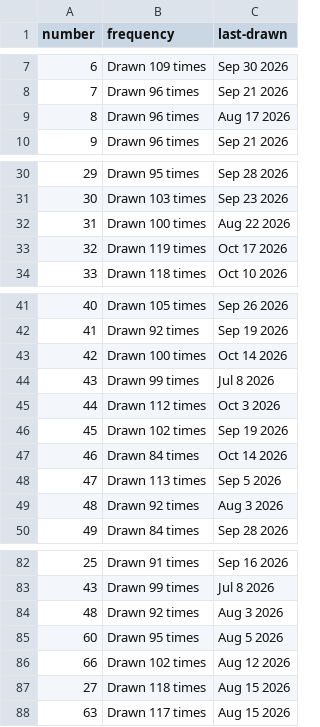
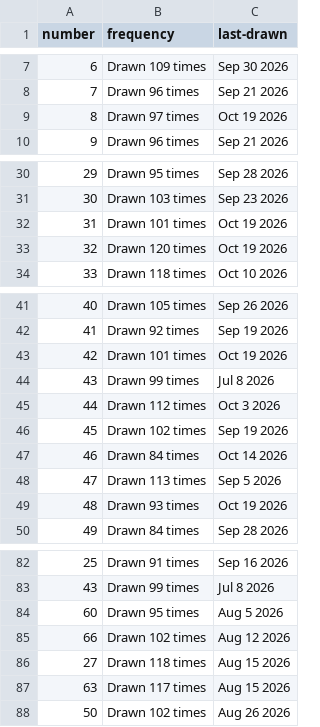
Before and after one commit to kv-hearst/powerball, a CSV file: data/main_ball_active.csv, drawn as a sheet; only a part is shown, gaps mark what is left out; the diff covers the shown part only.

```diff
--- a/data/main_ball_active.csv
+++ b/data/main_ball_active.csv
@@ -8,3 +8,3 @@ number,frequency,last-drawn
 7,Drawn 96 times,Sep 21 2026
-8,Drawn 96 times,Aug 17 2026
+8,Drawn 97 times,Oct 19 2026
 9,Drawn 96 times,Sep 21 2026
@@ -31,4 +31,4 @@ number,frequency,last-drawn
 30,Drawn 103 times,Sep 23 2026
-31,Drawn 100 times,Aug 22 2026
-32,Drawn 119 times,Oct 17 2026
+31,Drawn 101 times,Oct 19 2026
+32,Drawn 120 times,Oct 19 2026
 33,Drawn 118 times,Oct 10 2026
@@ -42,3 +42,3 @@ number,frequency,last-drawn
 41,Drawn 92 times,Sep 19 2026
-42,Drawn 100 times,Oct 14 2026
+42,Drawn 101 times,Oct 19 2026
 43,Drawn 99 times,Jul 8 2026
@@ -48,3 +48,3 @@ number,frequency,last-drawn
 47,Drawn 113 times,Sep 5 2026
-48,Drawn 92 times,Aug 3 2026
+48,Drawn 93 times,Oct 19 2026
 49,Drawn 84 times,Sep 28 2026
@@ -83,3 +83,2 @@ number,frequency,last-drawn
 43,Drawn 99 times,Jul 8 2026
-48,Drawn 92 times,Aug 3 2026
 60,Drawn 95 times,Aug 5 2026
@@ -88 +87,2 @@ number,frequency,last-drawn
 63,Drawn 117 times,Aug 15 2026
+50,Drawn 102 times,Aug 26 2026
```
Also changed, not shown: 2 edited cells elsewhere in this file, data/main_ball.csv, data/main_ball_cleaned.csv, 4 other files.
